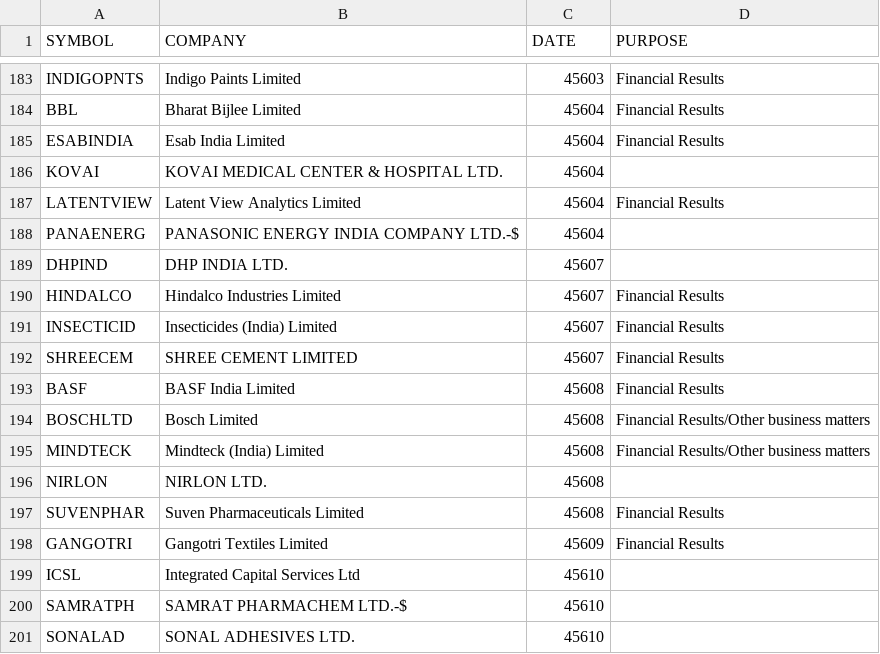
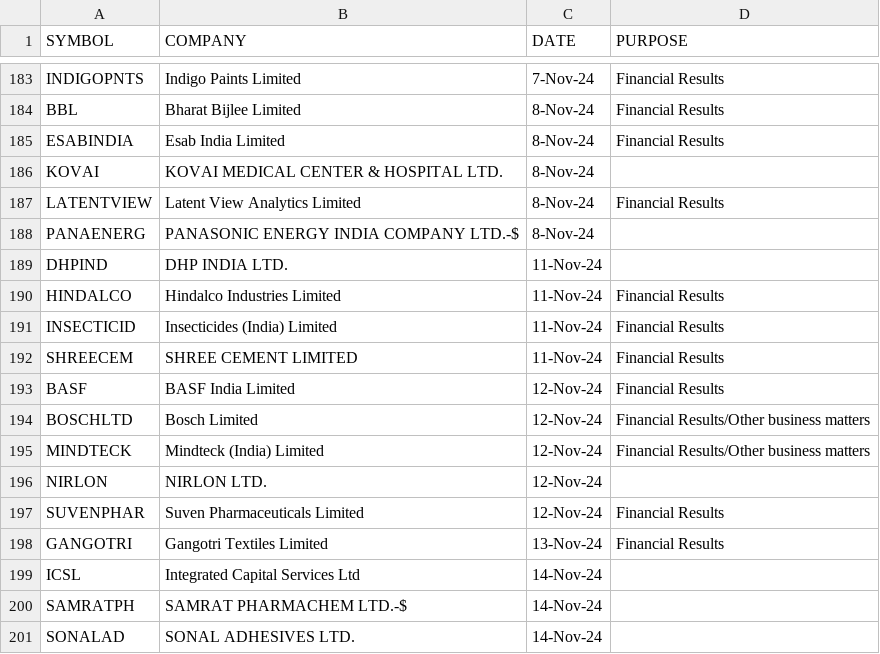
Before and after one commit to lakiie/datasharing, a CSV file: results.csv, drawn as a sheet; only a part is shown, gaps mark what is left out; the diff covers the shown part only; the diff names each change by its address in the sheet, - before the commit and + after, or states it on an @@ line.

```diff
--- a/results.csv
+++ b/results.csv
-C183 (DATE): 45603
+C183 (DATE): 7-Nov-24
-C184:C188 (DATE): 45604
+C184:C188 (DATE): 8-Nov-24
-C189:C192 (DATE): 45607
+C189:C192 (DATE): 11-Nov-24
-C193:C197 (DATE): 45608
+C193:C197 (DATE): 12-Nov-24
-C198 (DATE): 45609
+C198 (DATE): 13-Nov-24
-C199:C201 (DATE): 45610
+C199:C201 (DATE): 14-Nov-24
```
Also changed, not shown: 27 edited cells elsewhere in this file.
